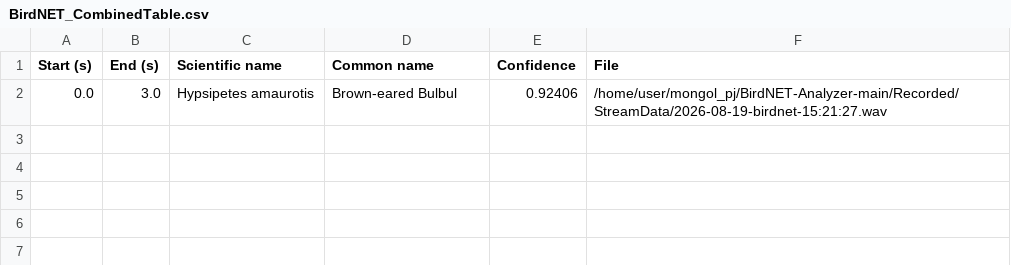
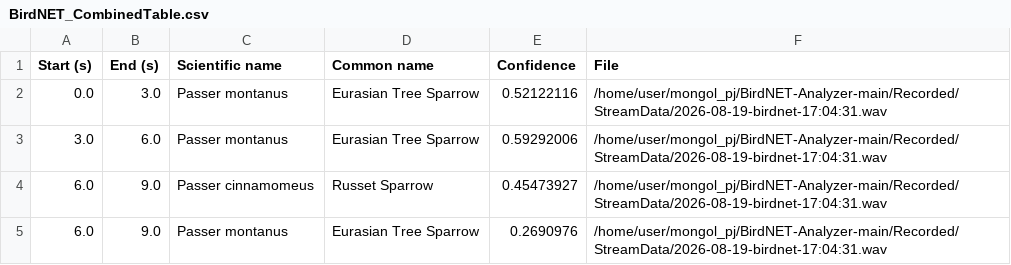
Before and after one commit to trusty-capstone/mongol_pj, a CSV file: output.csv/BirdNET_CombinedTable.csv, drawn as a sheet.

```diff
--- a/output.csv/BirdNET_CombinedTable.csv
+++ b/output.csv/BirdNET_CombinedTable.csv
@@ -1,2 +1,5 @@
 Start (s),End (s),Scientific name,Common name,Confidence,File
-0.0,3.0,Hypsipetes amaurotis,Brown-eared Bulbul,0.92406,/home/user/mongol_pj/BirdNET-Analyzer-main/Recorded/StreamData/2026-08-19-birdnet-15:21:27.wav
+0.0,3.0,Passer montanus,Eurasian Tree Sparrow,0.52122116,/home/user/mongol_pj/BirdNET-Analyzer-main/Recorded/StreamData/2026-08-19-birdnet-17:04:31.wav
+3.0,6.0,Passer montanus,Eurasian Tree Sparrow,0.59292006,/home/user/mongol_pj/BirdNET-Analyzer-main/Recorded/StreamData/2026-08-19-birdnet-17:04:31.wav
+6.0,9.0,Passer cinnamomeus,Russet Sparrow,0.45473927,/home/user/mongol_pj/BirdNET-Analyzer-main/Recorded/StreamData/2026-08-19-birdnet-17:04:31.wav
+6.0,9.0,Passer montanus,Eurasian Tree Sparrow,0.2690976,/home/user/mongol_pj/BirdNET-Analyzer-main/Recorded/StreamData/2026-08-19-birdnet-17:04:31.wav
```
Also changed, not shown: 11 other files.
